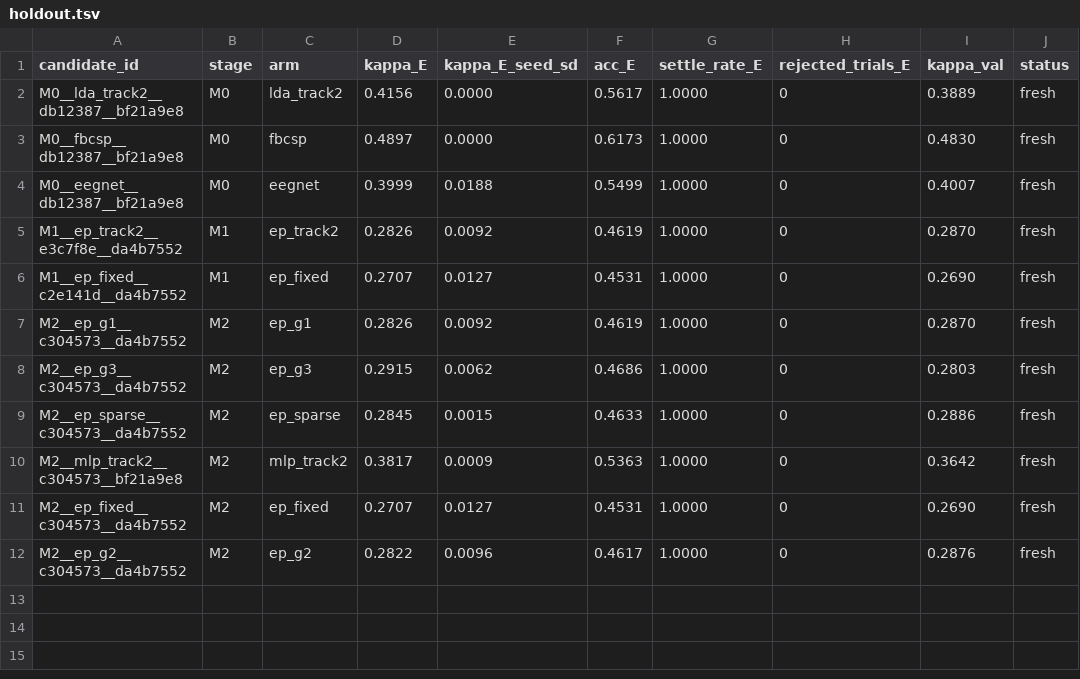
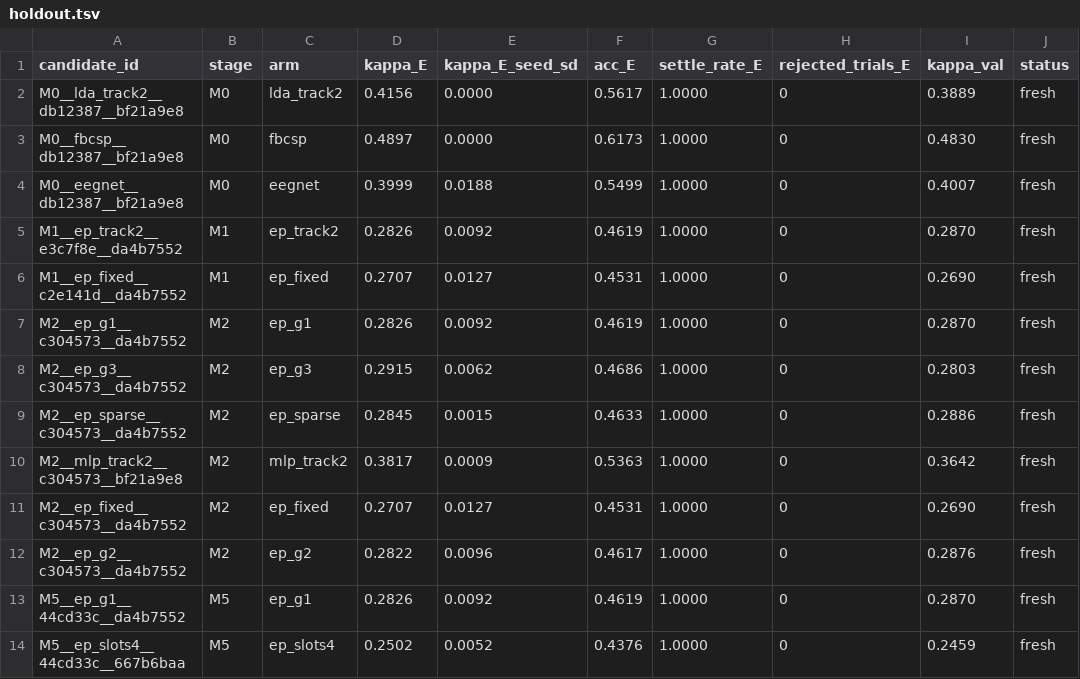
Before and after one commit to bender2333/EP-EEG, a TSV file: holdout.tsv, drawn as a sheet.

Commit message:
M5: multi-slot outlet vs frozen g1; skip continuous (ADR-0009)
slots=4 (16 outlets) κ_val=0.246 < slots=1 κ=0.287; E agrees.
Continuous quadratic target deferred pending human label source.

```diff
--- a/holdout.tsv
+++ b/holdout.tsv
@@ -12 +12,3 @@ M2__ep_fixed__c304573__da4b7552	M2	ep_fixed	0.2707	0.0127	0.4531	1.0000	0	0.2690
 M2__ep_g2__c304573__da4b7552	M2	ep_g2	0.2822	0.0096	0.4617	1.0000	0	0.2876	fresh
+M5__ep_g1__44cd33c__da4b7552	M5	ep_g1	0.2826	0.0092	0.4619	1.0000	0	0.2870	fresh
+M5__ep_slots4__44cd33c__667b6baa	M5	ep_slots4	0.2502	0.0052	0.4376	1.0000	0	0.2459	fresh
```
Also changed, not shown: 8 other files.
